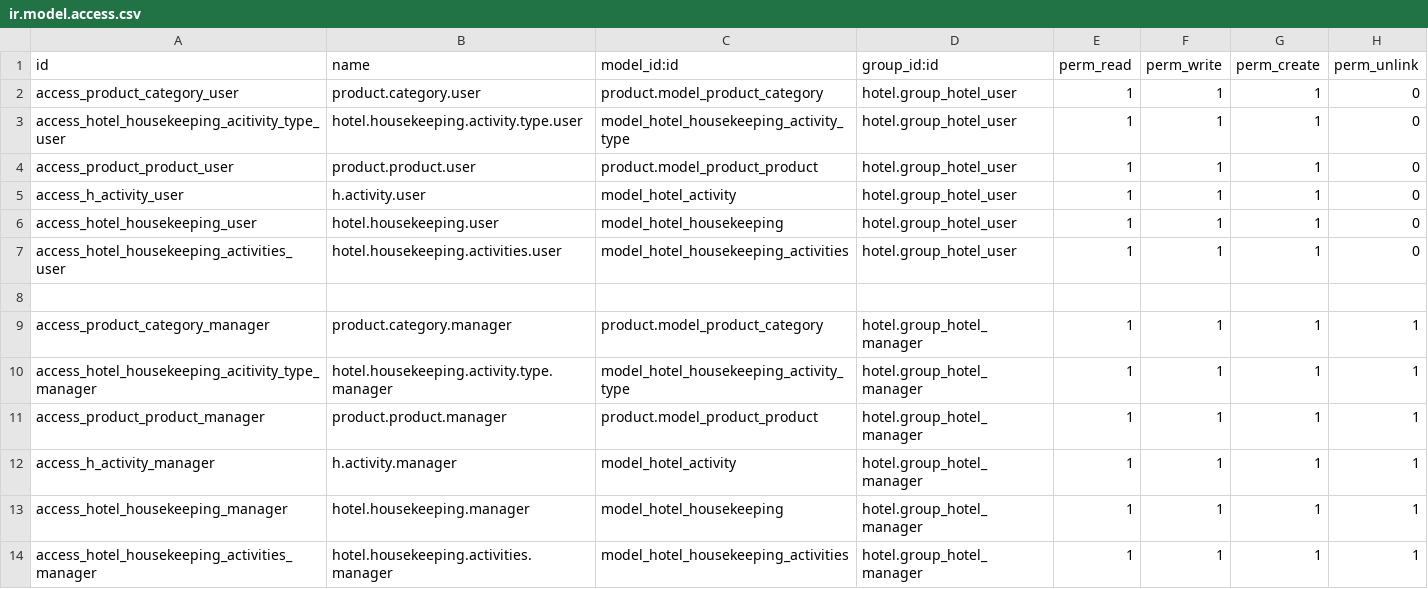
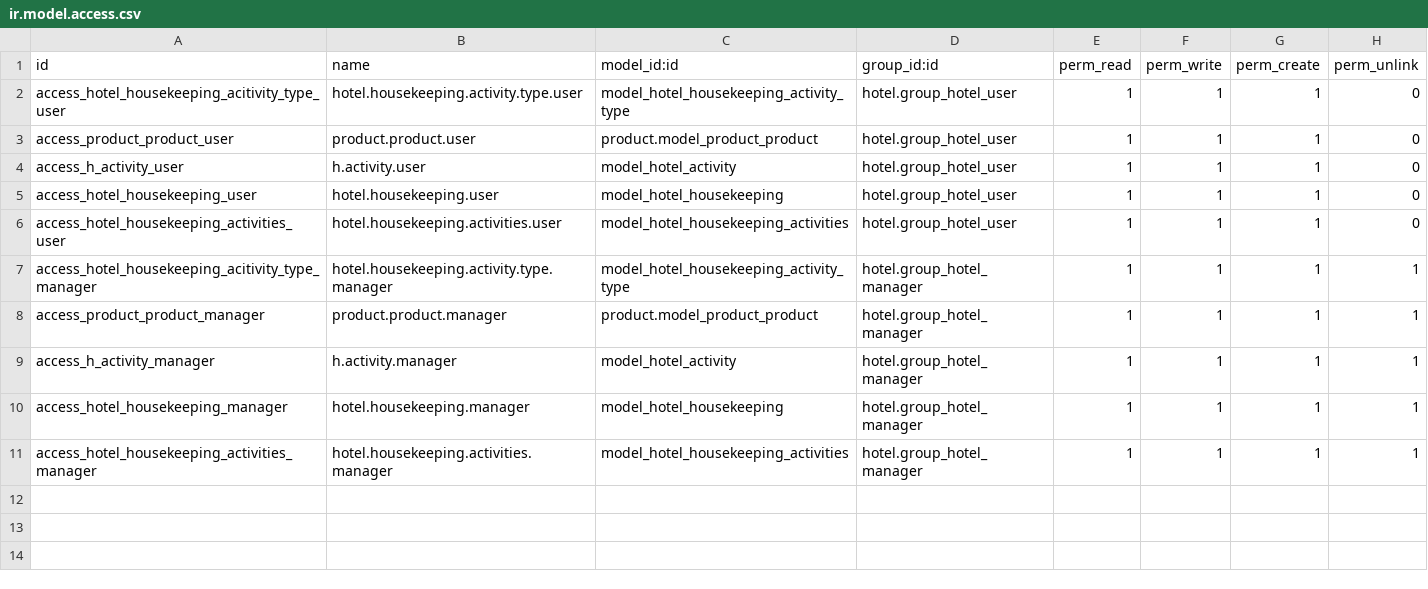
Before and after one commit to AleksandaryPetkovic/Hotel-site, a CSV file: hotel_housekeeping/security/ir.model.access.csv, drawn as a sheet.

Commit message:
[MIG] hotel_housekeeping: Migration to 11.0

```diff
--- a/hotel_housekeeping/security/ir.model.access.csv
+++ b/hotel_housekeeping/security/ir.model.access.csv
@@ -1,3 +1,2 @@
 id,name,model_id:id,group_id:id,perm_read,perm_write,perm_create,perm_unlink
-access_product_category_user,product.category.user,product.model_product_category,hotel.group_hotel_user,1,1,1,0
 access_hotel_housekeeping_acitivity_type_user,hotel.housekeeping.activity.type.user,model_hotel_housekeeping_activity_type,hotel.group_hotel_user,1,1,1,0
@@ -7,4 +6,2 @@ access_hotel_housekeeping_user,hotel.housekeeping.user,model_hotel_housekeeping,
 access_hotel_housekeeping_activities_user,hotel.housekeeping.activities.user,model_hotel_housekeeping_activities,hotel.group_hotel_user,1,1,1,0
-
-access_product_category_manager,product.category.manager,product.model_product_category,hotel.group_hotel_manager,1,1,1,1
 access_hotel_housekeeping_acitivity_type_manager,hotel.housekeeping.activity.type.manager,model_hotel_housekeeping_activity_type,hotel.group_hotel_manager,1,1,1,1
```
Also changed, not shown: 14 other files.
